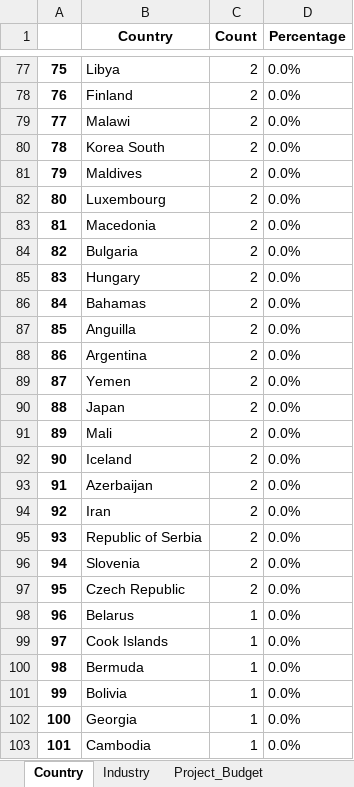
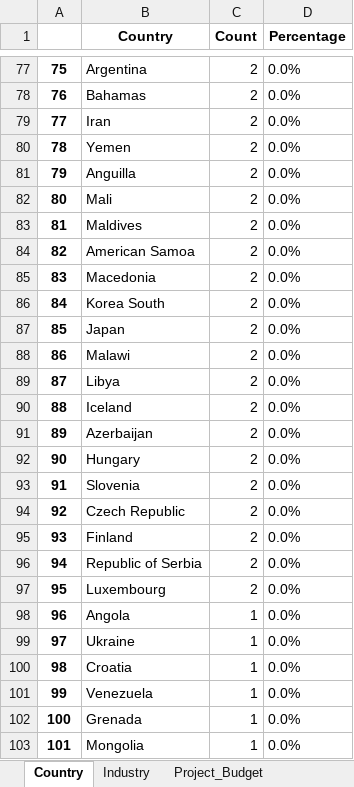
Before and after one commit to harry-oakenshield/psychometrics, an Excel workbook: PythonExport.xlsx, sheet Country, drawn as a sheet; only a part is shown, gaps mark what is left out; values as stored, in another font and other column widths than the file's, no borders; the diff covers the shown part only; the diff names each change by its address in the sheet, - before the commit and + after, or states it on an @@ line.

```diff
--- a/PythonExport.xlsx (sheet Country)
+++ b/PythonExport.xlsx (sheet Country)
-B77 (Country): Libya
+B77 (Country): Argentina
-B78 (Country): Finland
+B78 (Country): Bahamas
-B79 (Country): Malawi
+B79 (Country): Iran
-B80 (Country): Korea South
+B80 (Country): Yemen
-B81 (Country): Maldives
+B81 (Country): Anguilla
-B82 (Country): Luxembourg
+B82 (Country): Mali
-B83 (Country): Macedonia
+B83 (Country): Maldives
-B84 (Country): Bulgaria
+B84 (Country): American Samoa
-B85 (Country): Hungary
+B85 (Country): Macedonia
-B86 (Country): Bahamas
+B86 (Country): Korea South
-B87 (Country): Anguilla
+B87 (Country): Japan
-B88 (Country): Argentina
+B88 (Country): Malawi
-B89 (Country): Yemen
+B89 (Country): Libya
-B90 (Country): Japan
+B90 (Country): Iceland
-B91 (Country): Mali
+B91 (Country): Azerbaijan
-B92 (Country): Iceland
+B92 (Country): Hungary
-B93 (Country): Azerbaijan
+B93 (Country): Slovenia
-B94 (Country): Iran
+B94 (Country): Czech Republic
-B95 (Country): Republic of Serbia
+B95 (Country): Finland
-B96 (Country): Slovenia
+B96 (Country): Republic of Serbia
-B97 (Country): Czech Republic
+B97 (Country): Luxembourg
-B98 (Country): Belarus
+B98 (Country): Angola
-B99 (Country): Cook Islands
+B99 (Country): Ukraine
-B100 (Country): Bermuda
+B100 (Country): Croatia
-B101 (Country): Bolivia
+B101 (Country): Venezuela
-B102 (Country): Georgia
+B102 (Country): Grenada
-B103 (Country): Cambodia
+B103 (Country): Mongolia
```
Also changed, not shown: 68 edited cells elsewhere in this sheet, sheet Industry, 3 other files.
